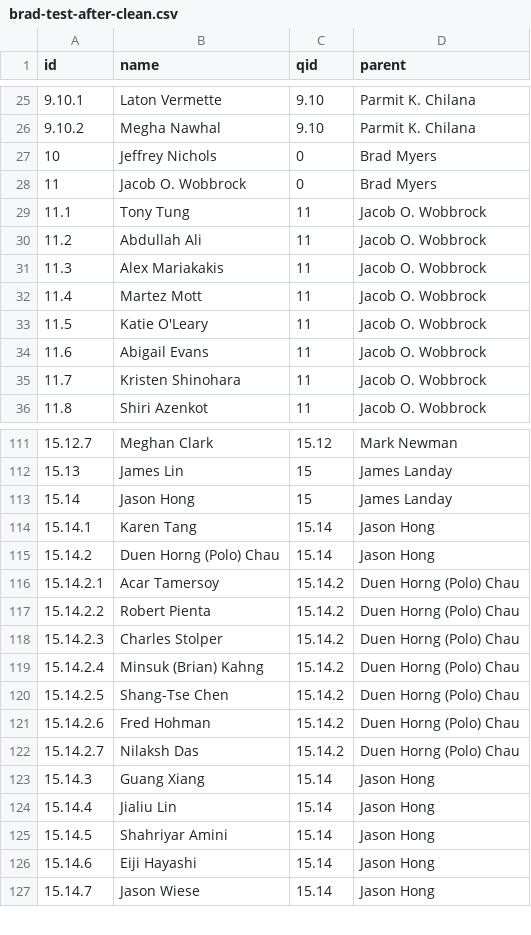
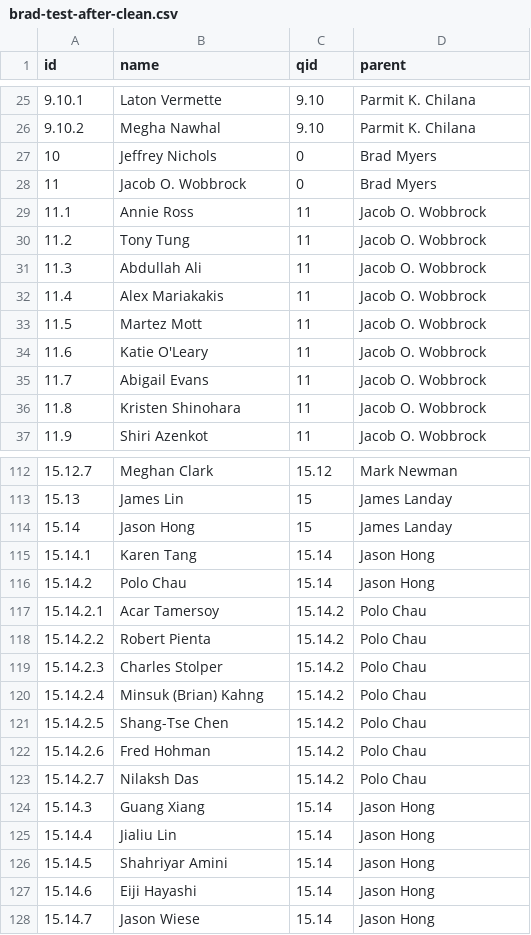
Before and after one commit to fredhohman/brad-myers-advisee-tree, a CSV file: brad-test-after-clean.csv, drawn as a sheet; only a part is shown, gaps mark what is left out; addresses are those after the commit; the diff names each change by its address in the sheet, - before the commit and + after, or states it on an @@ line.

Commit message:
add new student

```diff
--- a/brad-test-after-clean.csv
+++ b/brad-test-after-clean.csv
+row 29: 11.1 | Annie Ross | 11 | Jacob O. Wobbrock
@@ column A (id) renumbered between rows 30 and 57 @@
-B116 (name): Duen Horng (Polo) Chau
+B116 (name): Polo Chau
-D117:D123 (parent): Duen Horng (Polo) Chau
+D117:D123 (parent): Polo Chau
```
